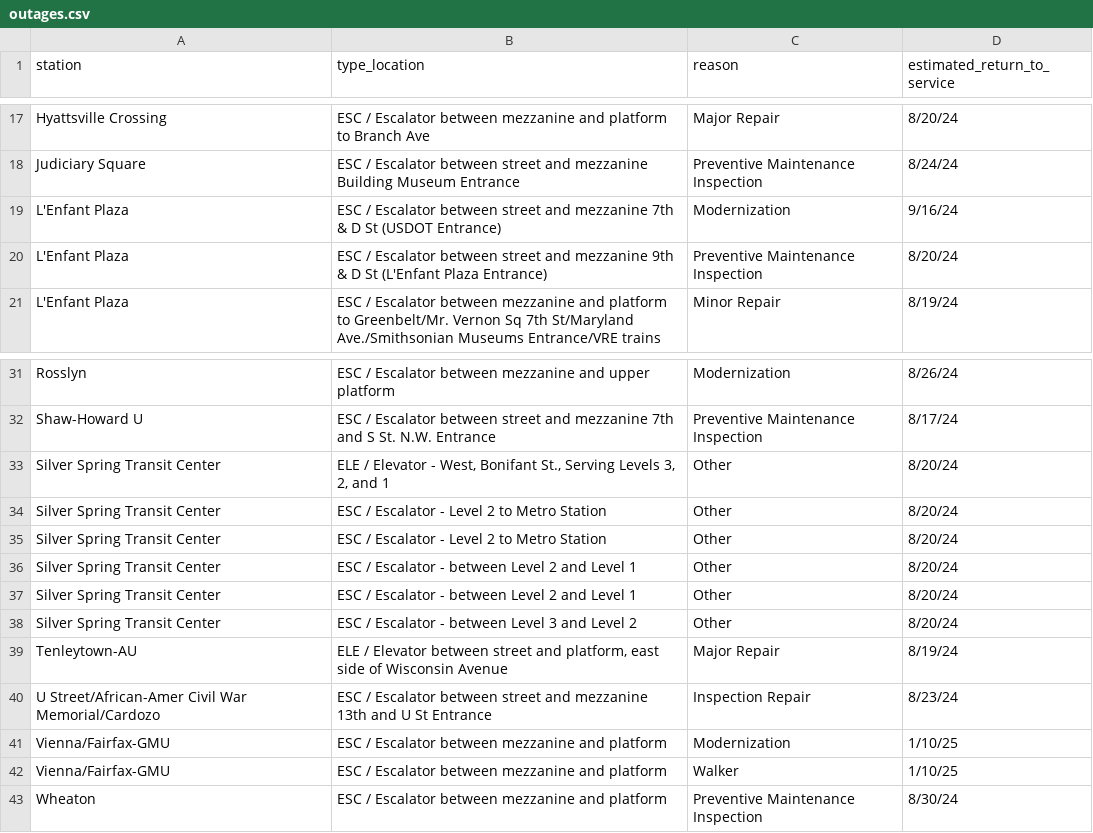
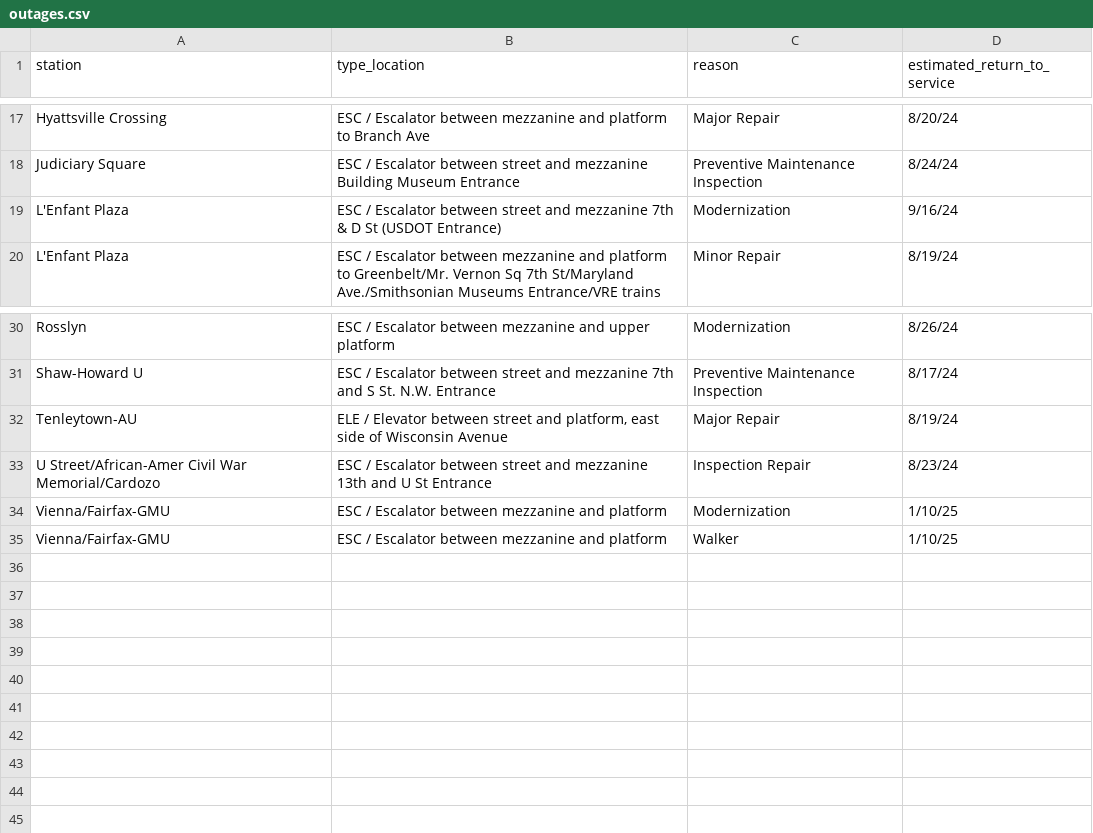
Before and after one commit to erxclau/wmata-elevators-escalators, a CSV file: outages.csv, drawn as a sheet; only a part is shown, gaps mark what is left out; the diff names each change by its address in the sheet, - before the commit and + after, or states it on an @@ line.

```diff
--- a/outages.csv
+++ b/outages.csv
-row 20: L'Enfant Plaza | ESC / Escalator between street and mezzanine 9th & D St (L'Enfant Plaza Entrance) | Preventive Maintenance Inspection | 8/20/24
-row 33: Silver Spring Transit Center | ELE / Elevator - West, Bonifant St., Serving Levels 3, 2, and 1 | Other | 8/20/24
-row 34: Silver Spring Transit Center | ESC / Escalator - Level 2 to Metro Station | Other | 8/20/24
-row 35: Silver Spring Transit Center | ESC / Escalator - Level 2 to Metro Station | Other | 8/20/24
-row 36: Silver Spring Transit Center | ESC / Escalator - between Level 2 and Level 1 | Other | 8/20/24
-row 37: Silver Spring Transit Center | ESC / Escalator - between Level 2 and Level 1 | Other | 8/20/24
-row 38: Silver Spring Transit Center | ESC / Escalator - between Level 3 and Level 2 | Other | 8/20/24
-row 43: Wheaton | ESC / Escalator between mezzanine and platform | Preventive Maintenance Inspection | 8/30/24
```
